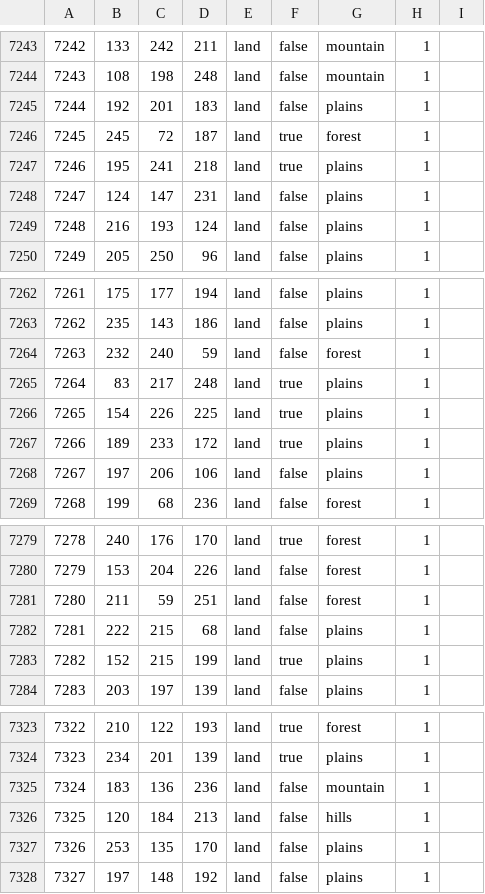
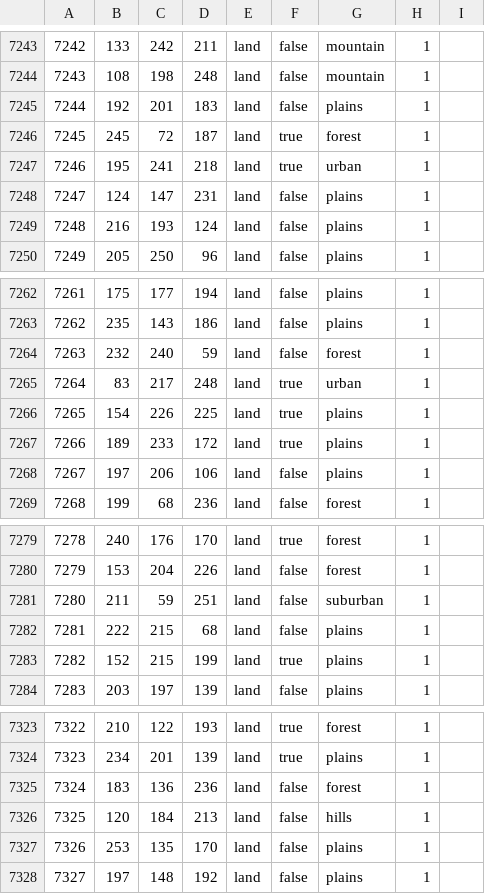
Before and after one commit to Ivysaur-Mrquestionmarks/epstein2020, a CSV file: map/definition.csv, drawn as a sheet; only a part is shown, gaps mark what is left out; the diff covers the shown part only.

```diff
--- a/map/definition.csv
+++ b/map/definition.csv
@@ -7246,3 +7246,3 @@
 7245;245;72;187;land;true;forest;1
-7246;195;241;218;land;true;plains;1
+7246;195;241;218;land;true;urban;1
 7247;124;147;231;land;false;plains;1
@@ -7264,3 +7264,3 @@
 7263;232;240;59;land;false;forest;1
-7264;83;217;248;land;true;plains;1
+7264;83;217;248;land;true;urban;1
 7265;154;226;225;land;true;plains;1
@@ -7280,3 +7280,3 @@
 7279;153;204;226;land;false;forest;1
-7280;211;59;251;land;false;forest;1
+7280;211;59;251;land;false;suburban;1
 7281;222;215;68;land;false;plains;1
@@ -7324,3 +7324,3 @@
 7323;234;201;139;land;true;plains;1
-7324;183;136;236;land;false;mountain;1
+7324;183;136;236;land;false;forest;1
 7325;120;184;213;land;false;hills;1
```
Also changed, not shown: 6 added rows and 5 edited cells elsewhere in this file, map/adjacencies.csv, 16 other files.
